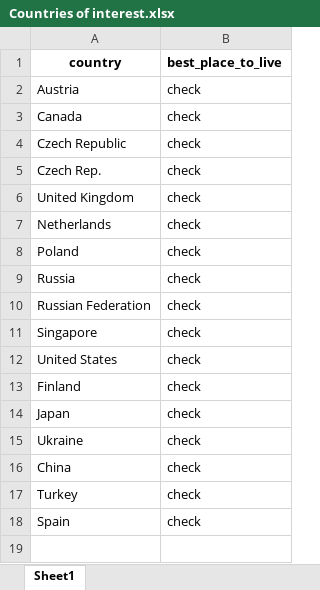
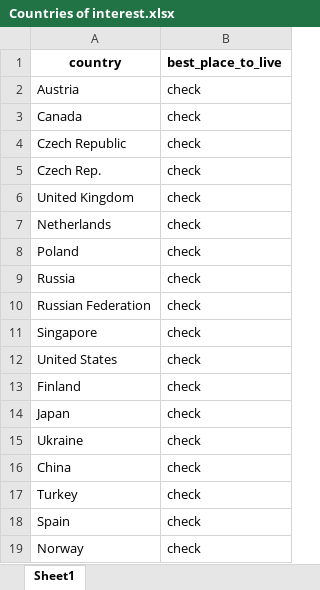
Before and after one commit to lprohl/best_place_stat_2018, an Excel workbook: dimensions/Countries of interest.xlsx, sheet Sheet1, drawn as a sheet; values as stored, in another font and other column widths than the file's, no borders; charts and pictures not drawn; the diff names each change by its address in the sheet, - before the commit and + after, or states it on an @@ line.

```diff
--- a/dimensions/Countries of interest.xlsx (sheet Sheet1)
+++ b/dimensions/Countries of interest.xlsx (sheet Sheet1)
+row 19: Norway | check
```
Also changed, not shown: dimensions/UNSD — Methodology.xlsx, economics/indicator gapminder gdp_per_capita_ppp.xlsx, 22 other files.
